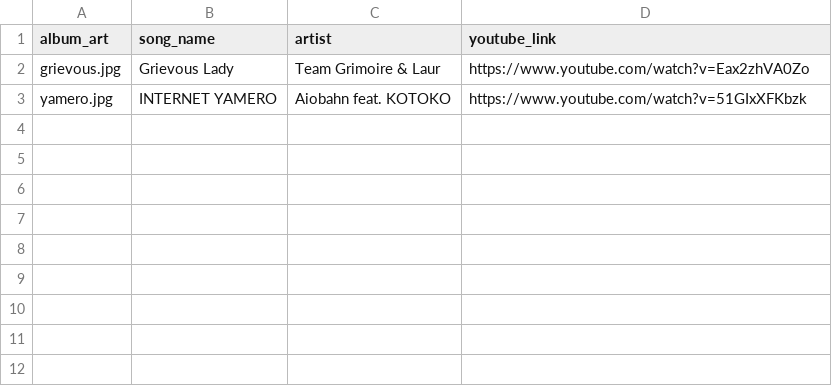
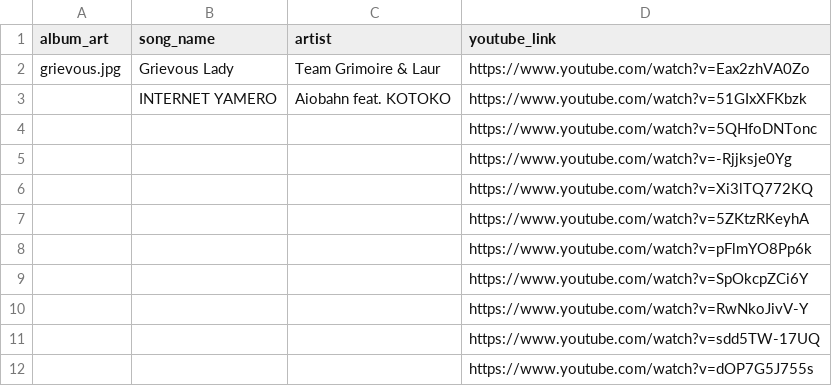
Before and after one commit to joshua-fonseca/music-portfolio, a CSV file: data/favourites.csv, drawn as a sheet.

Commit message:
fix(about me): change songcard display fetching -> can now just provide the youtube link and the title, artist, and thumbnail will be fetched. however the user can still specify that information and that will take priority

```diff
--- a/data/favourites.csv
+++ b/data/favourites.csv
@@ -2,2 +2,11 @@ album_art,song_name,artist,youtube_link
 grievous.jpg,Grievous Lady,Team Grimoire & Laur,https://www.youtube.com/watch?v=Eax2zhVA0Zo
-yamero.jpg,INTERNET YAMERO, Aiobahn feat. KOTOKO,https://www.youtube.com/watch?v=51GIxXFKbzk
+,INTERNET YAMERO, Aiobahn feat. KOTOKO,https://www.youtube.com/watch?v=51GIxXFKbzk
+,,,https://www.youtube.com/watch?v=5QHfoDNTonc
+,,,https://www.youtube.com/watch?v=-Rjjksje0Yg
+,,,https://www.youtube.com/watch?v=Xi3lTQ772KQ
+,,,https://www.youtube.com/watch?v=5ZKtzRKeyhA
+,,,https://www.youtube.com/watch?v=pFlmYO8Pp6k
+,,,https://www.youtube.com/watch?v=SpOkcpZCi6Y
+,,,https://www.youtube.com/watch?v=RwNkoJivV-Y
+,,,https://www.youtube.com/watch?v=sdd5TW-17UQ
+,,,https://www.youtube.com/watch?v=dOP7G5J755s
```
Also changed, not shown: 3 other files.
